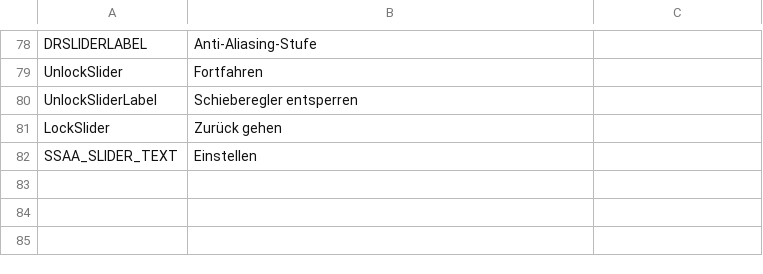
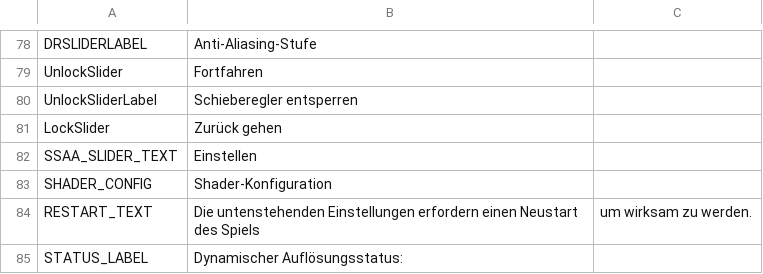
Before and after one commit to NyokoDev/Lumina, a CSV file: Ultimate Eyecandy/Translations/de-DE.csv, drawn as a sheet; only a part is shown, gaps mark what is left out; the diff names each change by its address in the sheet, - before the commit and + after, or states it on an @@ line.

```diff
--- a/Ultimate Eyecandy/Translations/de-DE.csv
+++ b/Ultimate Eyecandy/Translations/de-DE.csv
+row 83: SHADER_CONFIG | Shader-Konfiguration
+row 84: RESTART_TEXT | Die untenstehenden Einstellungen erfordern einen Neustart des Spiels | um wirksam zu werden.
+row 85: STATUS_LABEL | Dynamischer Auflösungsstatus:
```
Also changed, not shown: Ultimate Eyecandy/Translations/en-EN.csv, Ultimate Eyecandy/Translations/es-ES.csv, 12 other files.
